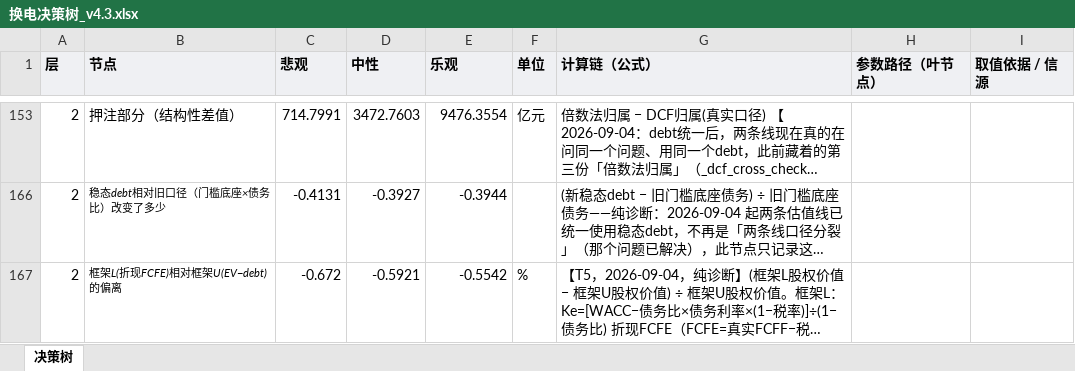
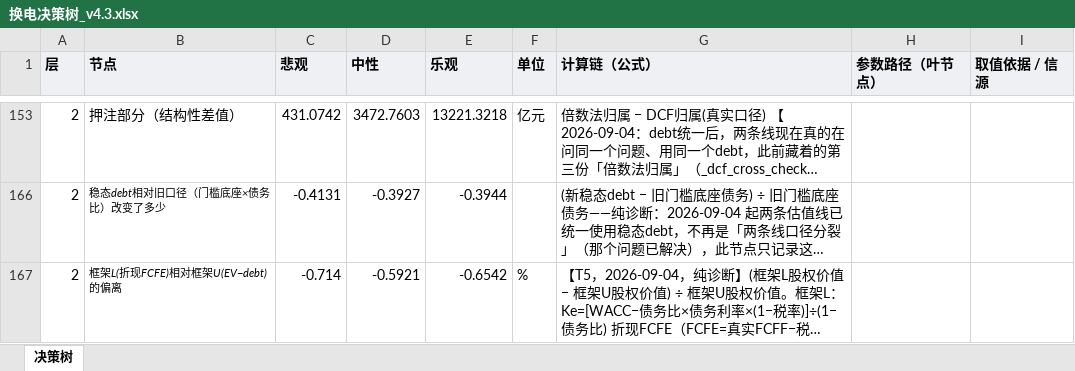
Before and after one commit to kedouzc/energy_ningde, an Excel workbook: 业务/换电/定量计算/换电战略决策模型_v4_3/outputs/换电决策树_v4.3.xlsx, sheet 决策树, drawn as a sheet; only a part is shown, gaps mark what is left out; long unchanged cells end in …; values as stored, in another font and other column widths than the file's, no borders; the diff covers the shown part only; the diff names each change by its address in the sheet, - before the commit and + after, or states it on an @@ line.

```diff
--- a/业务/换电/定量计算/换电战略决策模型_v4_3/outputs/换电决策树_v4.3.xlsx (sheet 决策树)
+++ b/业务/换电/定量计算/换电战略决策模型_v4_3/outputs/换电决策树_v4.3.xlsx (sheet 决策树)
-C153 (悲观): 714.7991
+C153 (悲观): 431.0742
-E153 (乐观): 9476.3554
+E153 (乐观): 13221.3218
-C167 (悲观): -0.672
+C167 (悲观): -0.714
-E167 (乐观): -0.5542
+E167 (乐观): -0.6542
```
Also changed, not shown: 38 edited cells elsewhere in this sheet, hidden cells, 业务/换电/定量计算/换电战略决策模型_v4_3/outputs/换电一页纸_v4.3.xlsx, 业务/换电/定量计算/换电战略决策模型_v4_3/outputs/换电模型_参数与血缘_v4.3.xlsx, 31 other files.
